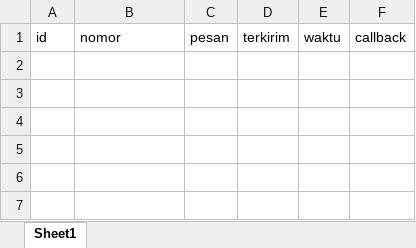
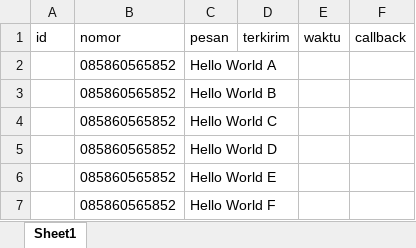
Before and after one commit to hirridwan/wablast_pakaldy, an Excel workbook: format/SEND_MESSAGE.xlsx, sheet Sheet1, drawn as a sheet; values as stored, in another font and other column widths than the file's, no borders; the diff names each change by its address in the sheet, - before the commit and + after, or states it on an @@ line.

Commit message:
update format

```diff
--- a/format/SEND_MESSAGE.xlsx (sheet Sheet1)
+++ b/format/SEND_MESSAGE.xlsx (sheet Sheet1)
+row 2:  | 085860565852 | Hello World A
+row 3:  | 085860565852 | Hello World B
+row 4:  | 085860565852 | Hello World C
+row 5:  | 085860565852 | Hello World D
+row 6:  | 085860565852 | Hello World E
+row 7:  | 085860565852 | Hello World F
```
Also changed, not shown: 1 other file.
